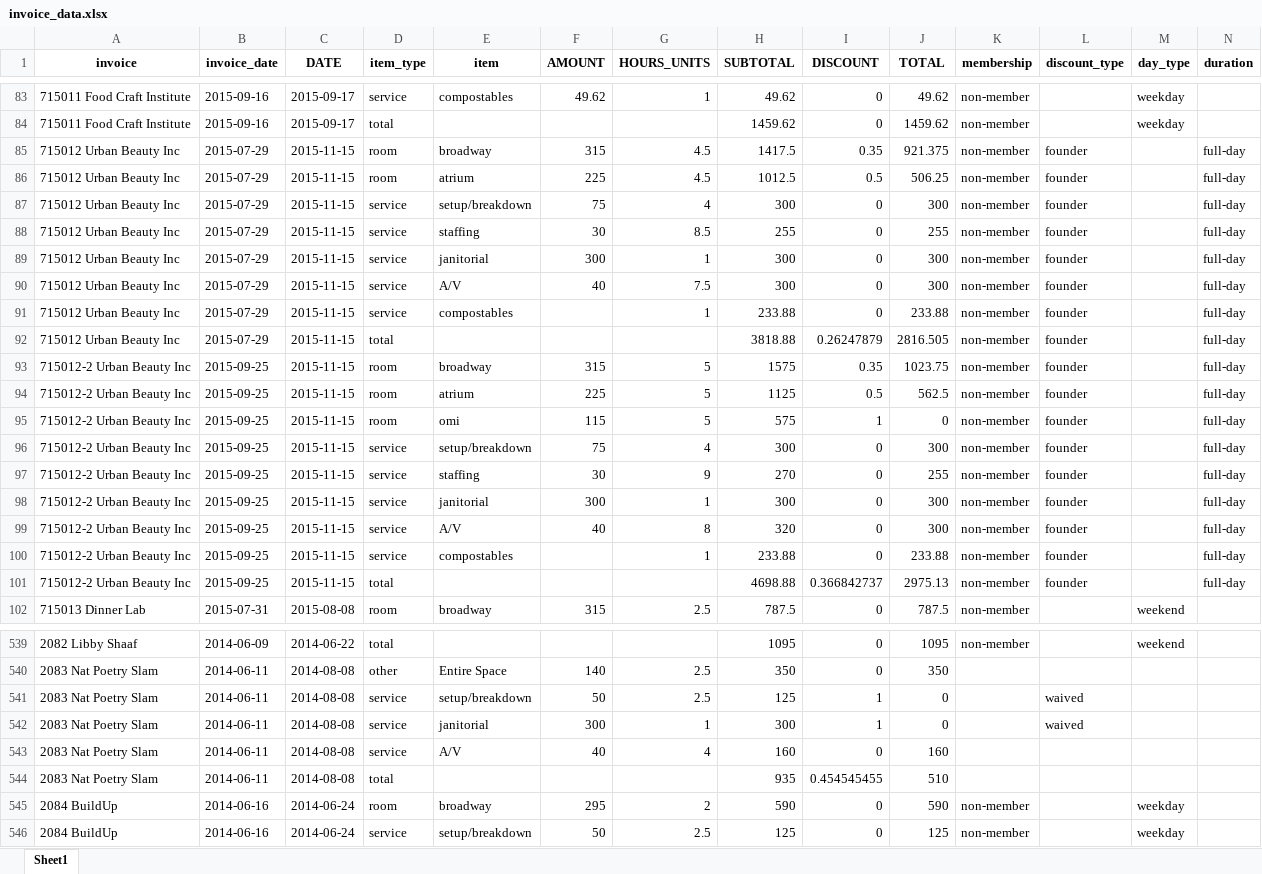
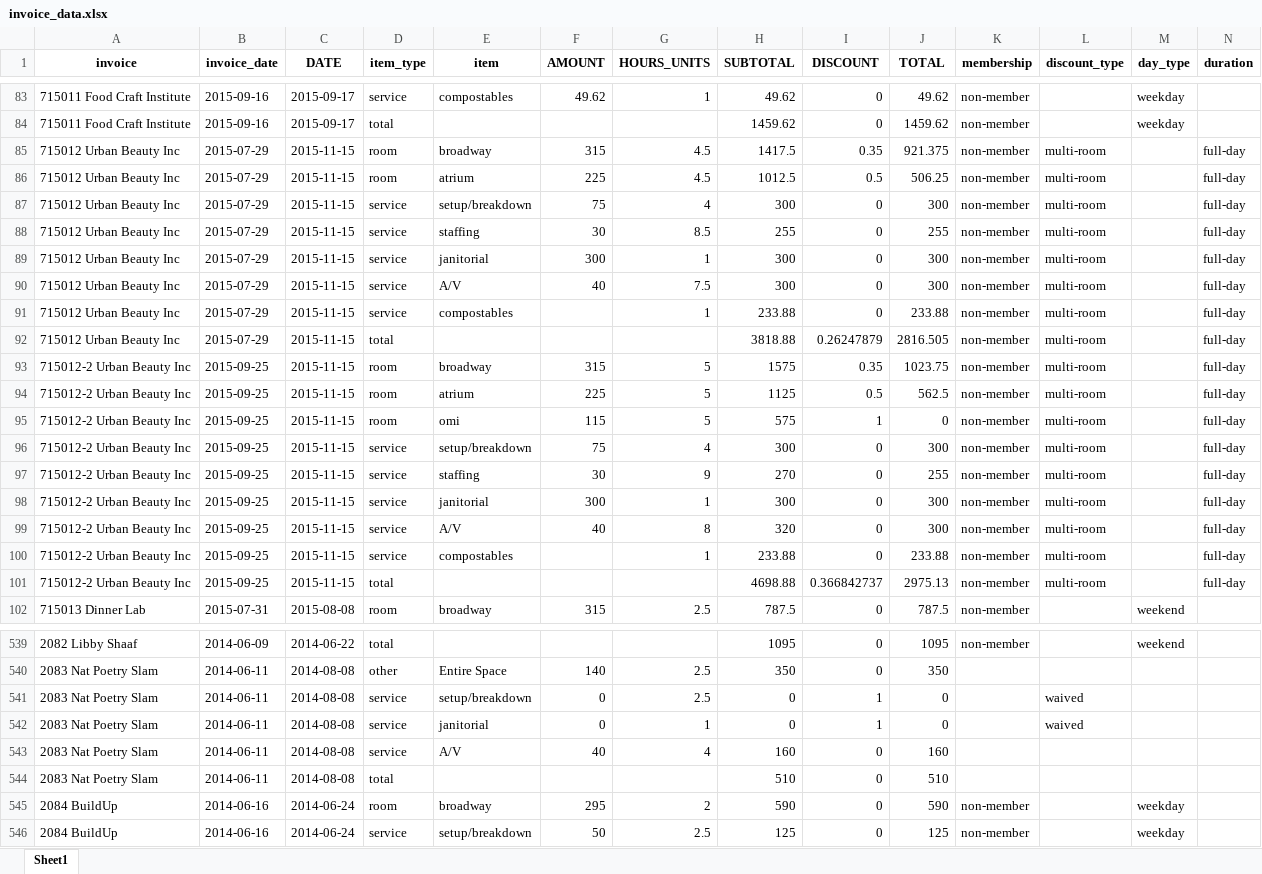
Before and after one commit to ebrensi/HUB_Invoice_Analysis, an Excel workbook: invoice_data.xlsx, sheet Sheet1, drawn as a sheet; only a part is shown, gaps mark what is left out; values as stored, in another font and other column widths than the file's, no borders; the diff covers the shown part only; the diff names each change by its address in the sheet, - before the commit and + after, or states it on an @@ line.

Commit message:
updated discount classes.

```diff
--- a/invoice_data.xlsx (sheet Sheet1)
+++ b/invoice_data.xlsx (sheet Sheet1)
-L85:L101 (discount_type): founder
+L85:L101 (discount_type): multi-room
-F541 (AMOUNT): 50
+F541 (AMOUNT): 0
-H541 (SUBTOTAL): 125
+H541 (SUBTOTAL): 0
-F542 (AMOUNT): 300
+F542 (AMOUNT): 0
-H542 (SUBTOTAL): 300
+H542 (SUBTOTAL): 0
-H544 (SUBTOTAL): 935
+H544 (SUBTOTAL): 510
-I544 (DISCOUNT): 0.454545455
+I544 (DISCOUNT): 0
```
Also changed, not shown: 2 added rows, 1 removed row and 131 edited cells elsewhere in this sheet, 2 other files.
